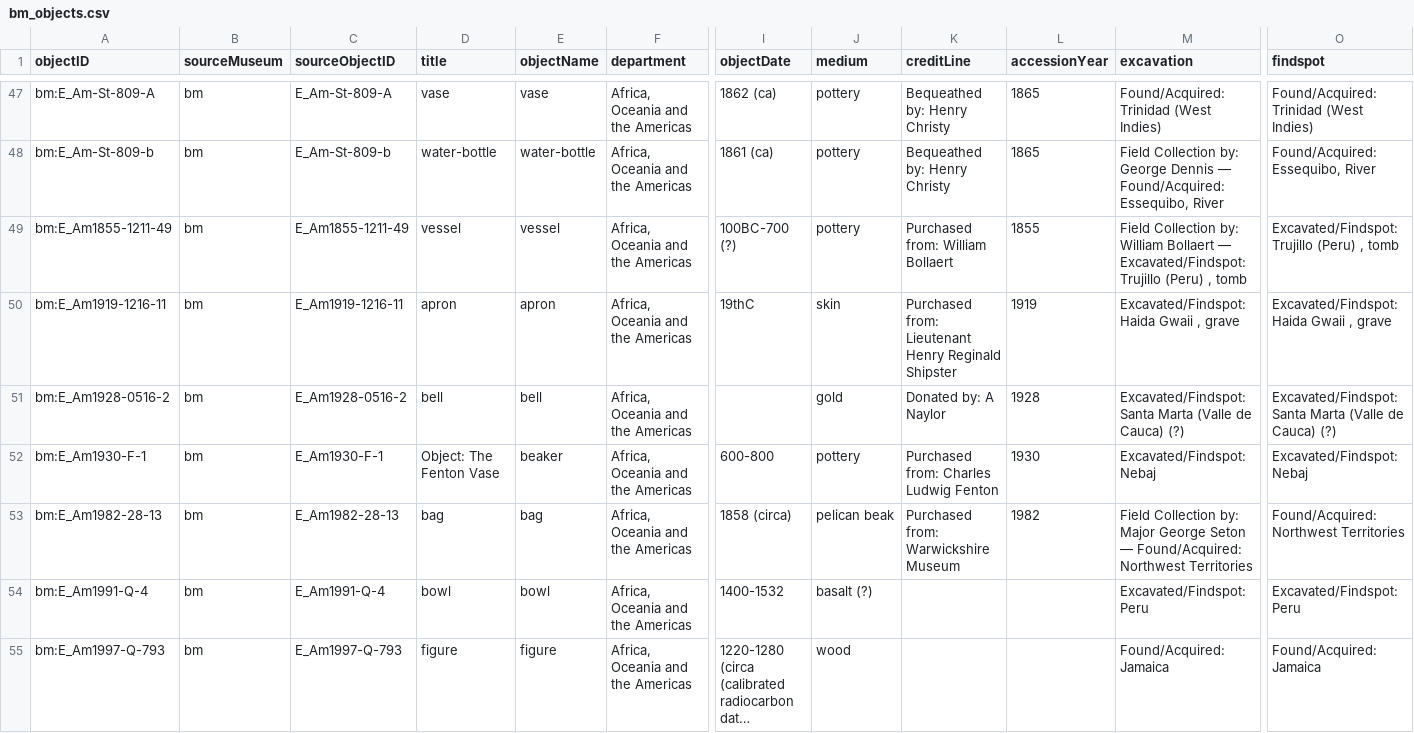
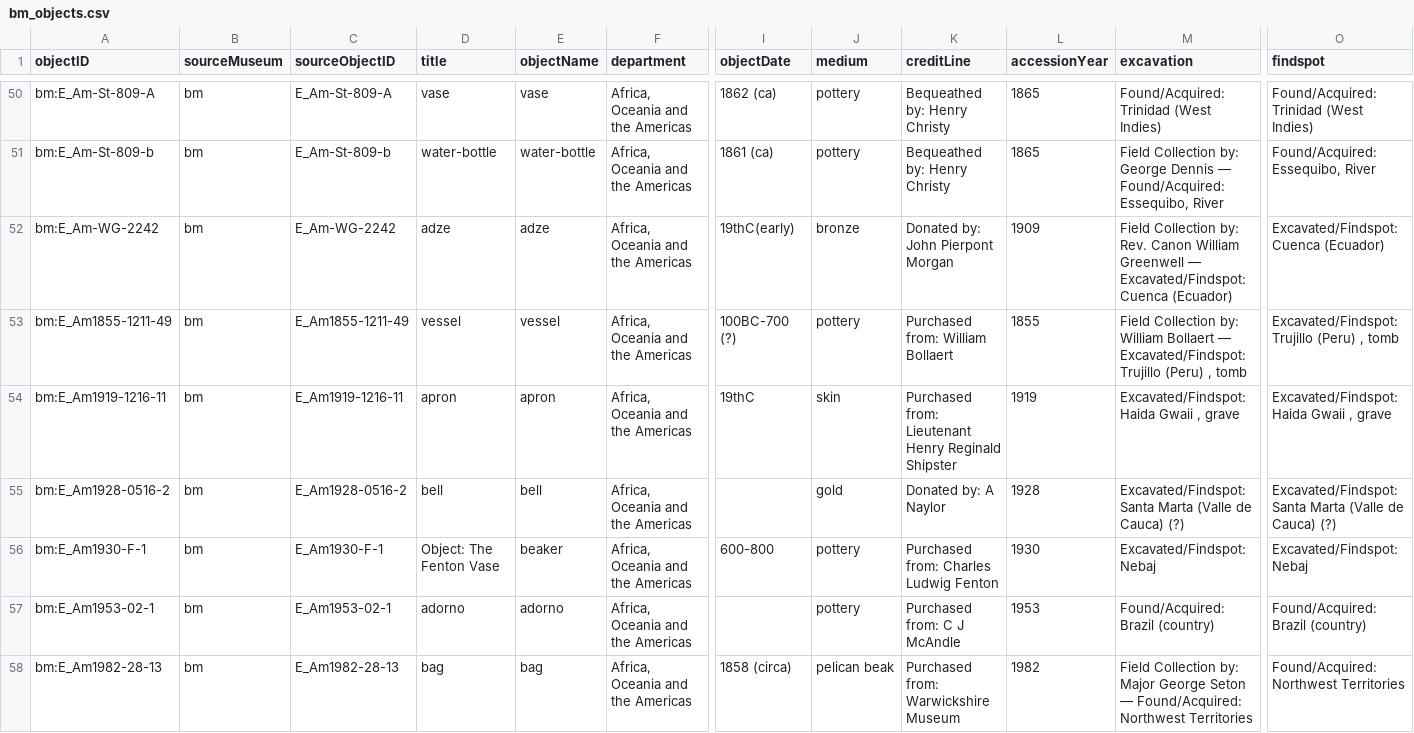
Before and after one commit to veronicadeleonh/tracing-origins, a CSV file: data/processed/bm_objects.csv, drawn as a sheet; only a part is shown, gaps mark what is left out; the shorter side is filled out with more unchanged rows; long unchanged cells end in …; rows hold the shown columns only; the diff covers the shown part only; the diff names each change by its address in the sheet, - before the commit and + after, or states it on an @@ line.

```diff
--- a/data/processed/bm_objects.csv
+++ b/data/processed/bm_objects.csv
+row 52: bm:E_Am-WG-2242 | bm | E_Am-WG-2242 | adze | adze | Africa, Oceania and the Americas | 19thC(early) | bronze | Donated by: John Pierpont Morgan | 1909 | Field Collection by: Rev. Canon William Greenwell — Excavated/Findspot: Cuenca (Ecuador) | Excavated/Findspot: Cuenca (Ecuador)
+row 57: bm:E_Am1953-02-1 | bm | E_Am1953-02-1 | adorno | adorno | Africa, Oceania and the Americas |  | pottery | Purchased from: C J McAndle | 1953 | Found/Acquired: Brazil (country) | Found/Acquired: Brazil (country)
```
Also changed, not shown: 6 added rows elsewhere in this file, data/processed/geography_bm.csv, 13 other files.
